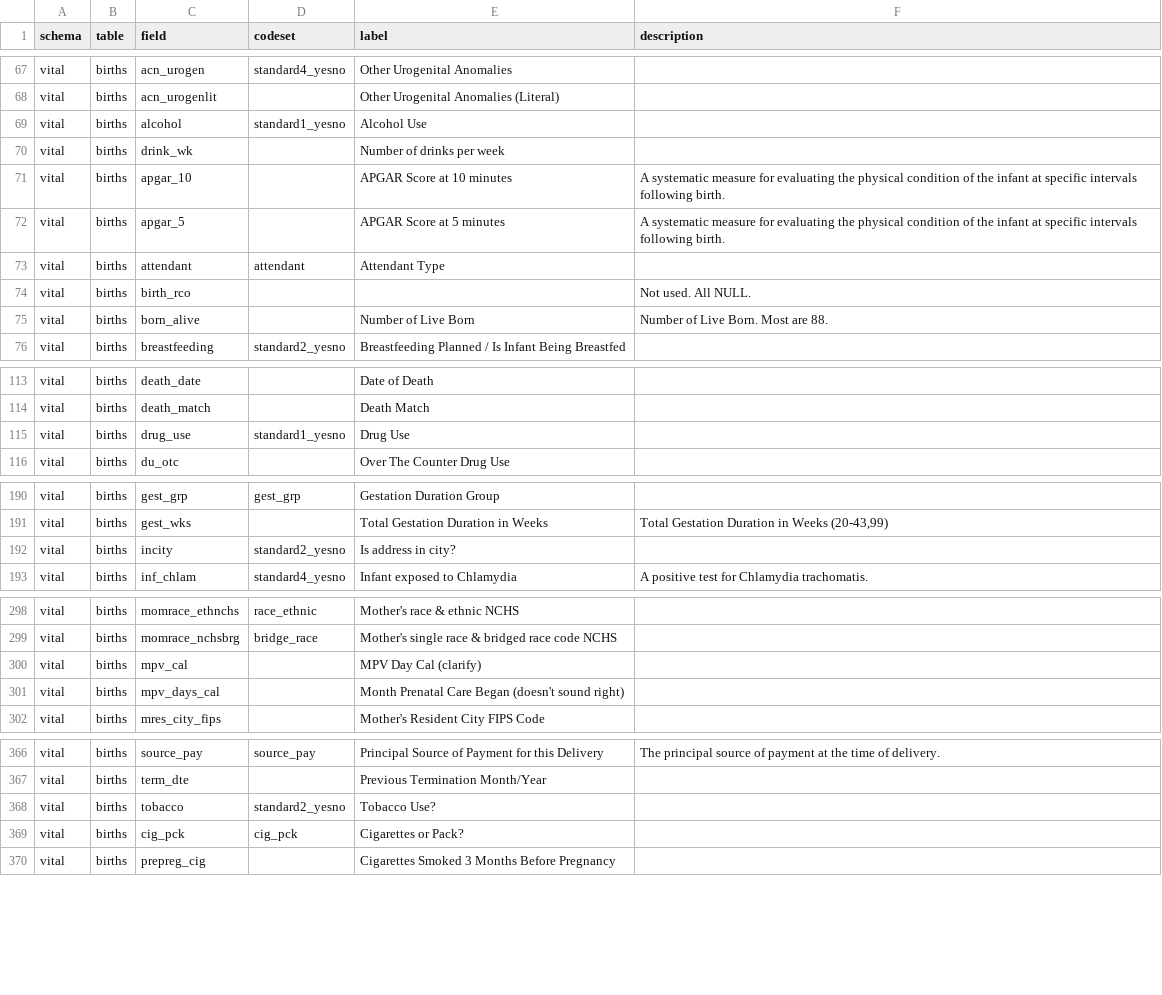
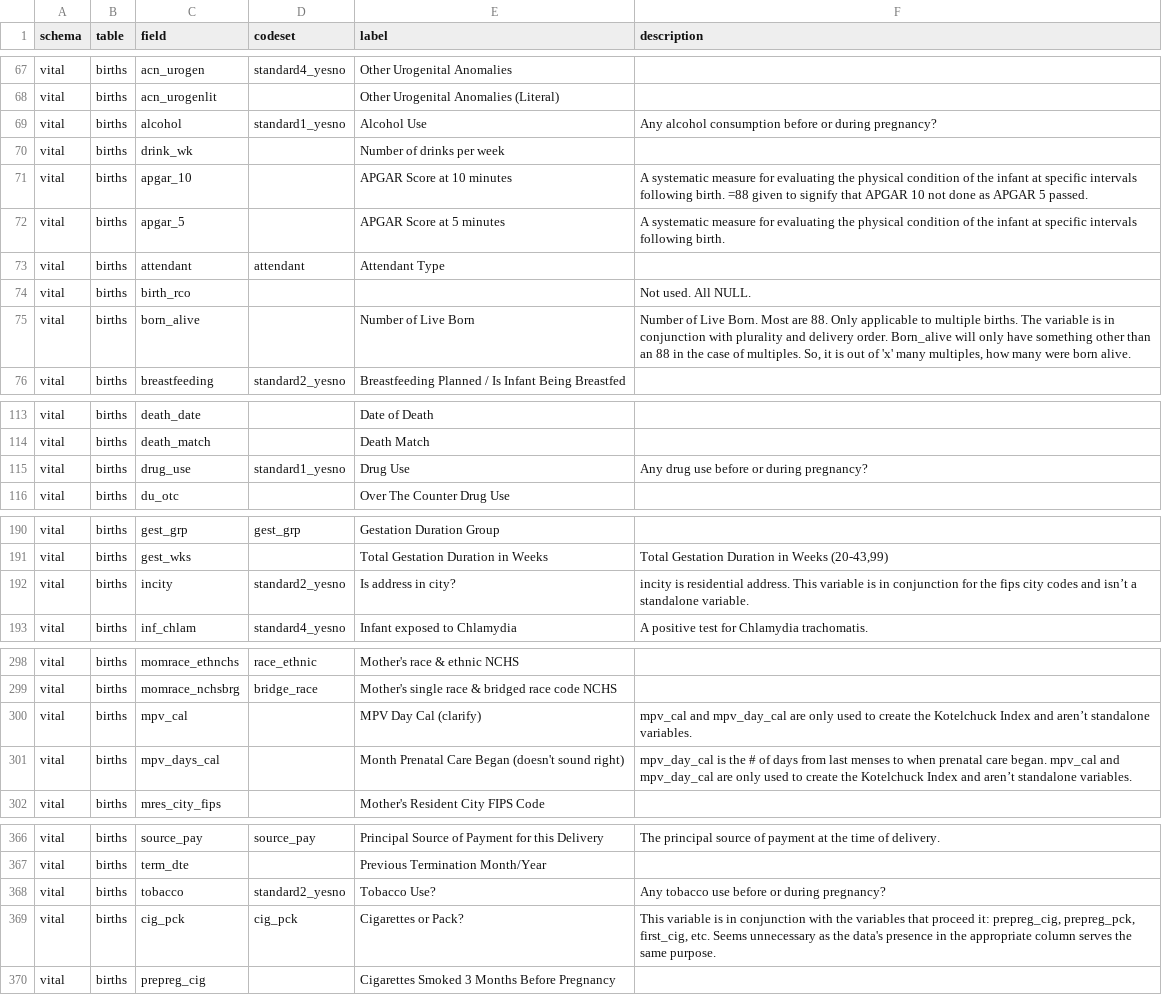
Before and after one commit to unreno/chirp, a TSV file: production/content/vital/birth_dictionary.tsv, drawn as a sheet; only a part is shown, gaps mark what is left out; the diff covers the shown part only.

Commit message:
Adding some info provided by Amy Lucas to data dictionary.

```diff
--- a/production/content/vital/birth_dictionary.tsv
+++ b/production/content/vital/birth_dictionary.tsv
@@ -68,5 +68,5 @@ vital	births	acn_urogen	standard4_yesno	Other Urogenital Anomalies
 vital	births	acn_urogenlit		Other Urogenital Anomalies (Literal)	
-vital	births	alcohol	standard1_yesno	Alcohol Use	
+vital	births	alcohol	standard1_yesno	Alcohol Use	Any alcohol consumption before or during pregnancy?
 vital	births	drink_wk		Number of drinks per week	
-vital	births	apgar_10		APGAR Score at 10 minutes	A systematic measure for evaluating the physical condition of the infant at specific intervals following birth.
+vital	births	apgar_10		APGAR Score at 10 minutes	A systematic measure for evaluating the physical condition of the infant at specific intervals following birth. =88 given to signify that APGAR 10 not done as APGAR 5 passed.
 vital	births	apgar_5		APGAR Score at 5 minutes	A systematic measure for evaluating the physical condition of the infant at specific intervals following birth.
@@ -74,3 +74,3 @@ vital	births	attendant	attendant	Attendant Type
 vital	births	birth_rco			Not used. All NULL.
-vital	births	born_alive		Number of Live Born	Number of Live Born. Most are 88.
+vital	births	born_alive		Number of Live Born	Number of Live Born. Most are 88. Only applicable to multiple births. The variable is in conjunction with plurality and delivery order. Born_alive will only have something other than an 88 in the case of multiples. So, it is out of 'x' many multiples, how many were born alive.
 vital	births	breastfeeding	standard2_yesno	Breastfeeding Planned / Is Infant Being Breastfed	
@@ -114,3 +114,3 @@ vital	births	death_date		Date of Death
 vital	births	death_match		Death Match	
-vital	births	drug_use	standard1_yesno	Drug Use	
+vital	births	drug_use	standard1_yesno	Drug Use	Any drug use before or during pregnancy?
 vital	births	du_otc		Over The Counter Drug Use	
@@ -191,3 +191,3 @@ vital	births	gest_grp	gest_grp	Gestation Duration Group
 vital	births	gest_wks		Total Gestation Duration in Weeks	Total Gestation Duration in Weeks (20-43,99)
-vital	births	incity	standard2_yesno	Is address in city?	
+vital	births	incity	standard2_yesno	Is address in city?	incity is residential address. This variable is in conjunction for the fips city codes and isn’t a standalone variable.
 vital	births	inf_chlam	standard4_yesno	Infant exposed to Chlamydia	A positive test for Chlamydia trachomatis.
@@ -299,4 +299,4 @@ vital	births	momrace_ethnchs	race_ethnic	Mother's race & ethnic NCHS
 vital	births	momrace_nchsbrg	bridge_race	Mother's single race & bridged race code NCHS	
-vital	births	mpv_cal		MPV Day Cal (clarify)	
-vital	births	mpv_days_cal		Month Prenatal Care Began (doesn't sound right)	
+vital	births	mpv_cal		MPV Day Cal (clarify)	mpv_cal and mpv_day_cal are only used to create the Kotelchuck Index and aren’t standalone variables.
+vital	births	mpv_days_cal		Month Prenatal Care Began (doesn't sound right)	mpv_day_cal is the # of days from last menses to when prenatal care began. mpv_cal and mpv_day_cal are only used to create the Kotelchuck Index and aren’t standalone variables.
 vital	births	mres_city_fips		Mother's Resident City FIPS Code	
@@ -367,4 +367,4 @@ vital	births	source_pay	source_pay	Principal Source of Payment for this Delivery
 vital	births	term_dte		Previous Termination Month/Year	
-vital	births	tobacco	standard2_yesno	Tobacco Use?	
-vital	births	cig_pck	cig_pck	Cigarettes or Pack?	
+vital	births	tobacco	standard2_yesno	Tobacco Use?	Any tobacco use before or during pregnancy?
+vital	births	cig_pck	cig_pck	Cigarettes or Pack?	This variable is in conjunction with the variables that proceed it: prepreg_cig, prepreg_pck, first_cig, etc. Seems unnecessary as the data's presence in the appropriate column serves the same purpose.
 vital	births	prepreg_cig		Cigarettes Smoked 3 Months Before Pregnancy	
```
Also changed, not shown: 1 edited cell elsewhere in this file.
